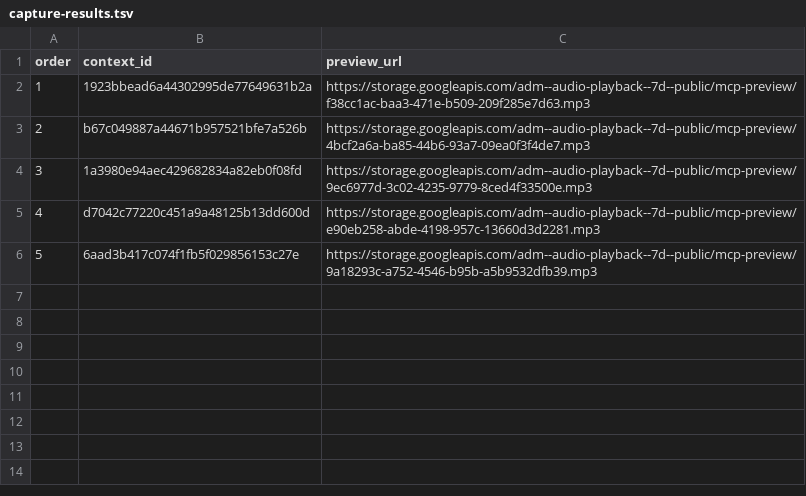
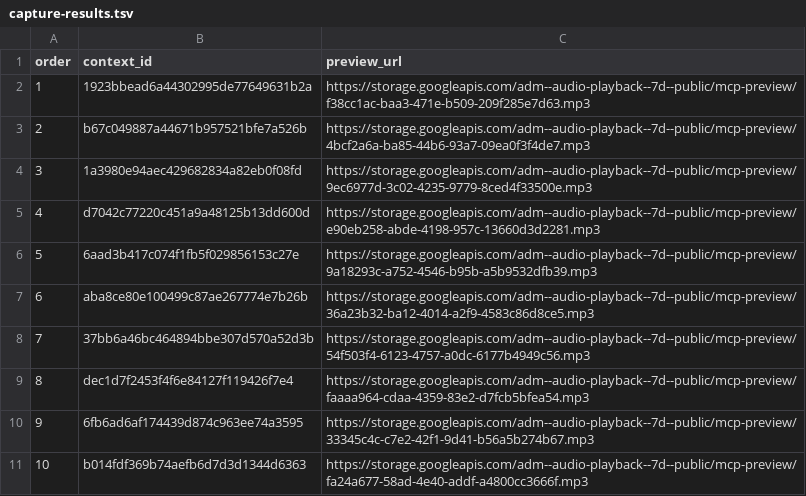
Before and after one commit to Paiea/peg-leg-greg-reader, a TSV file: greg-again/audio/light/takes/001/capture-results.tsv, drawn as a sheet.

Commit message:
Capture Audio Score Light Chapter 001 takes 1-10

```diff
--- a/greg-again/audio/light/takes/001/capture-results.tsv
+++ b/greg-again/audio/light/takes/001/capture-results.tsv
@@ -6 +6,6 @@ order	context_id	preview_url
 5	6aad3b417c074f1fb5f029856153c27e	https://storage.googleapis.com/adm--audio-playback--7d--public/mcp-preview/9a18293c-a752-4546-b95b-a5b9532dfb39.mp3
+6	aba8ce80e100499c87ae267774e7b26b	https://storage.googleapis.com/adm--audio-playback--7d--public/mcp-preview/36a23b32-ba12-4014-a2f9-4583c86d8ce5.mp3
+7	37bb6a46bc464894bbe307d570a52d3b	https://storage.googleapis.com/adm--audio-playback--7d--public/mcp-preview/54f503f4-6123-4757-a0dc-6177b4949c56.mp3
+8	dec1d7f2453f4f6e84127f119426f7e4	https://storage.googleapis.com/adm--audio-playback--7d--public/mcp-preview/faaaa964-cdaa-4359-83e2-d7fcb5bfea54.mp3
+9	6fb6ad6af174439d874c963ee74a3595	https://storage.googleapis.com/adm--audio-playback--7d--public/mcp-preview/33345c4c-c7e2-42f1-9d41-b56a5b274b67.mp3
+10	b014fdf369b74aefb6d7d3d1344d6363	https://storage.googleapis.com/adm--audio-playback--7d--public/mcp-preview/fa24a677-58ad-4e40-addf-a4800cc3666f.mp3
```
